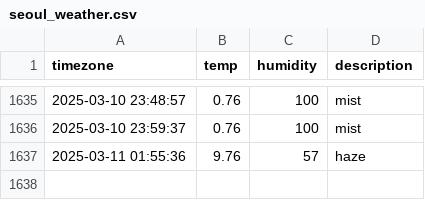
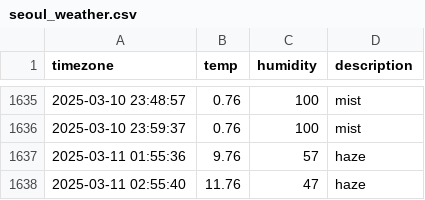
Before and after one commit to hyyunjin-kim/seoul_weather, a CSV file: seoul_weather.csv, drawn as a sheet; only a part is shown, gaps mark what is left out; the diff names each change by its address in the sheet, - before the commit and + after, or states it on an @@ line.

```diff
--- a/seoul_weather.csv
+++ b/seoul_weather.csv
+row 1638: 2025-03-11 02:55:40 | 11.76 | 47 | haze
```
